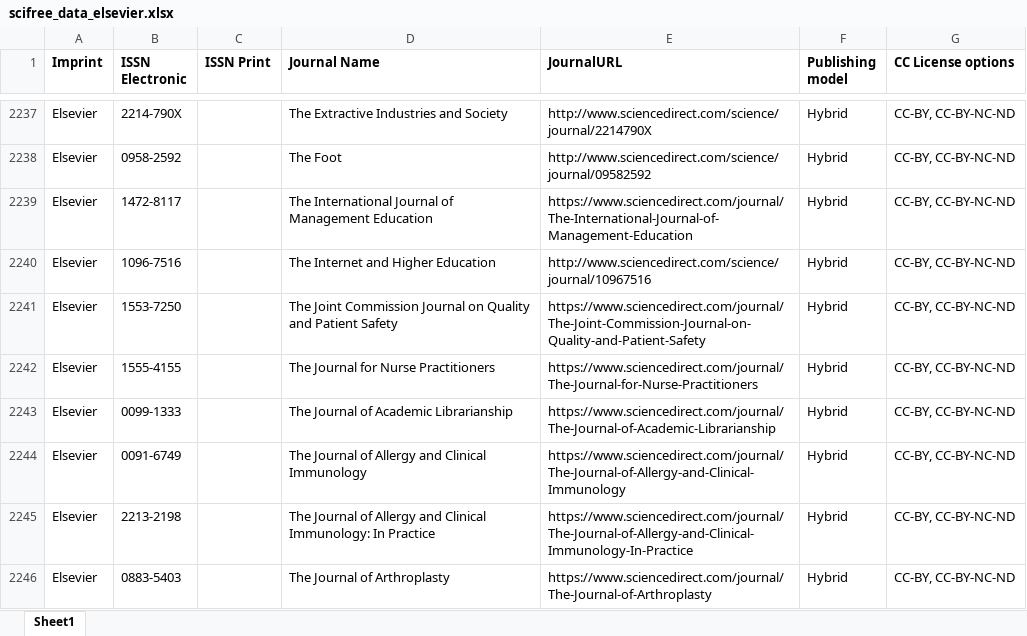
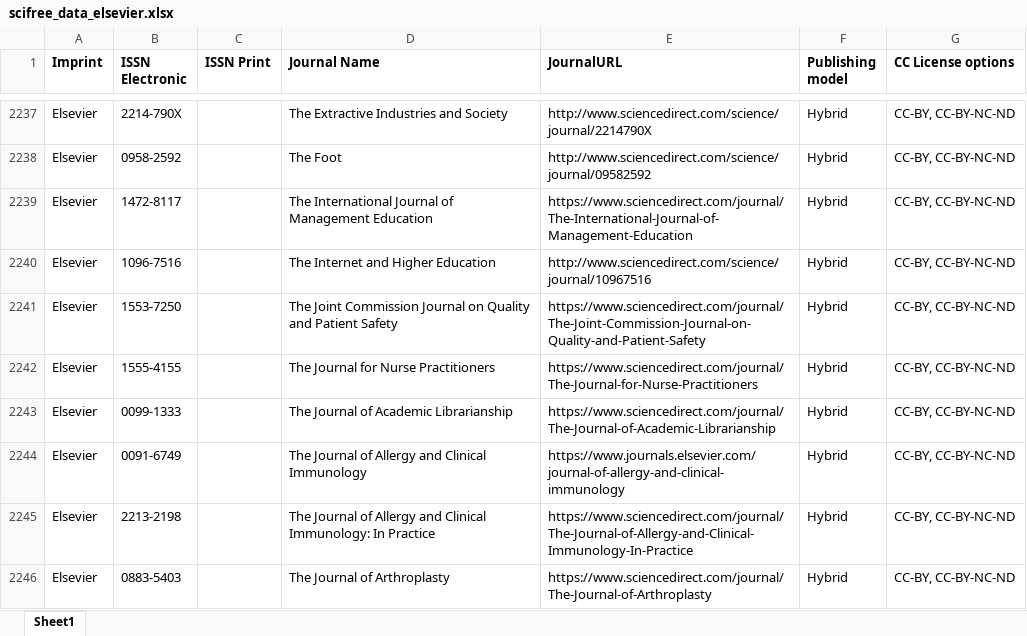
Before and after one commit to Kungbib/oa-tskr, an Excel workbook: Bibsam_tidskriftslistor/scifree_data_elsevier.xlsx, sheet Sheet1, drawn as a sheet; only a part is shown, gaps mark what is left out; values as stored, in another font and other column widths than the file's, no borders; conditional formats and table styles not drawn; the diff names each change by its address in the sheet, - before the commit and + after, or states it on an @@ line.

```diff
--- a/Bibsam_tidskriftslistor/scifree_data_elsevier.xlsx (sheet Sheet1)
+++ b/Bibsam_tidskriftslistor/scifree_data_elsevier.xlsx (sheet Sheet1)
-E2244 (JournalURL): https://www.sciencedirect.com/journal/The-Journal-of-Allergy-and-Clinical-Immunology
+E2244 (JournalURL): https://www.journals.elsevier.com/journal-of-allergy-and-clinical-immunology
```
Also changed, not shown: Bibsam_tidskriftslistor/scifree_data_sage_hybrid.xlsx, Bibsam_tidskriftslistor/scifree_data_springernature_fullyoa.xlsx, 3 other files.
